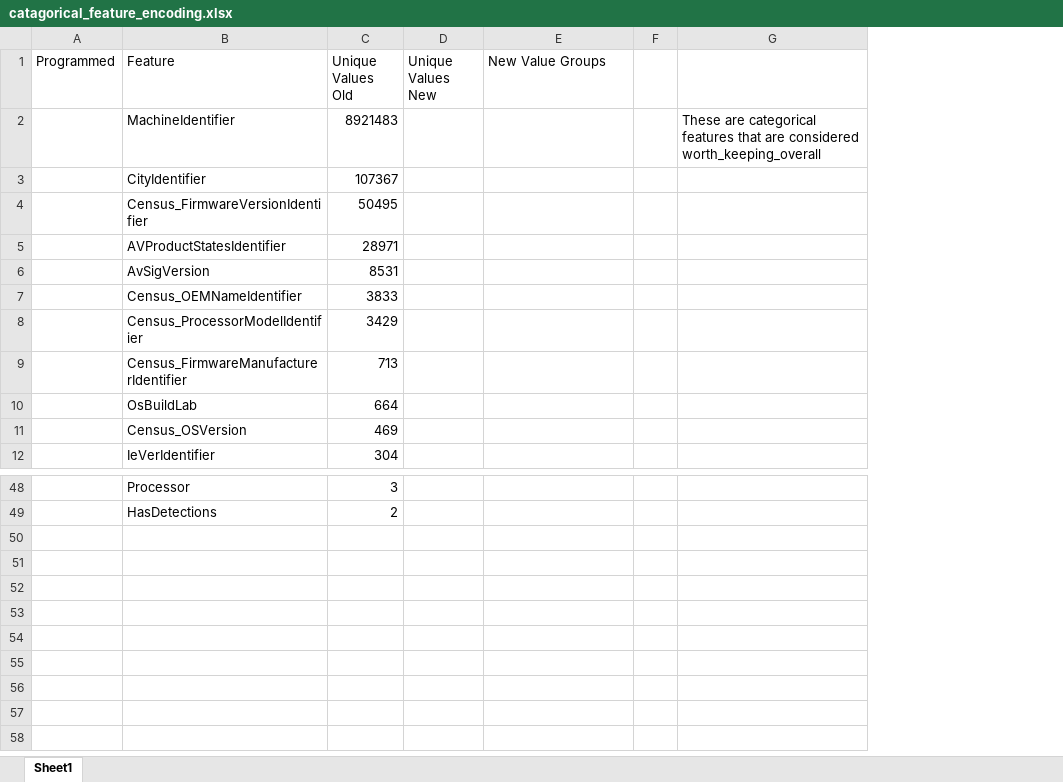
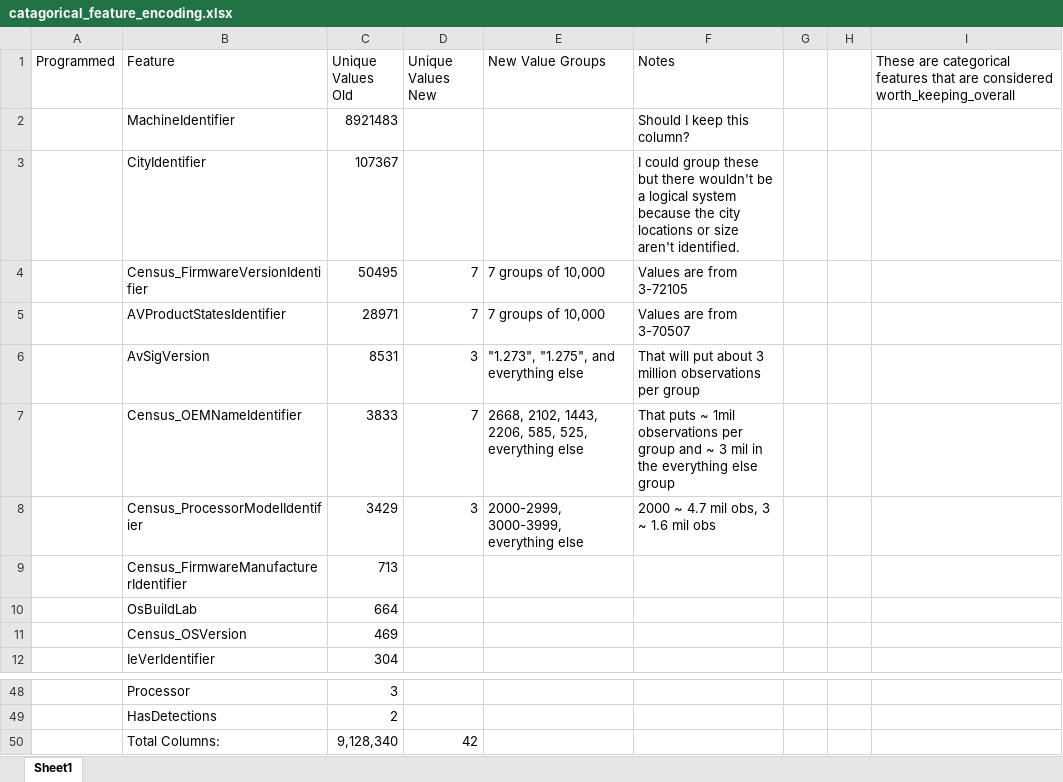
Before and after one commit to SaffraP/senior_project, an Excel workbook: catagorical_feature_encoding.xlsx, sheet Sheet1, drawn as a sheet; only a part is shown, gaps mark what is left out; values as stored, in another font and other column widths than the file's, no borders; addresses are those after the commit; the diff names each change by its address in the sheet, - before the commit and + after, or states it on an @@ line.

Commit message:
Organized how some features will be regrouped.

```diff
--- a/catagorical_feature_encoding.xlsx (sheet Sheet1)
+++ b/catagorical_feature_encoding.xlsx (sheet Sheet1)
+column F (Notes), rows 2-8: Should I keep this column? | I could group these but there wouldn't be a logical system because the city locations or size aren't identified. | Values are from 3-72105 | Values are from 3-70507 | That will put about 3 million observations per group | That puts ~ 1mil observations per group and ~ 3 mil in the everything else group | 2000 ~ 4.7 mil obs, 3 ~ 1.6 mil obs
+column H, empty
-I1: (empty)
+I1: These are categorical features that are considered worth_keeping_overall
-I2: These are categorical features that are considered worth_keeping_overall
+I2: (empty)
-D4:D5 (Unique Values New): (empty)
+D4:D5 (Unique Values New): 7
-E4:E5 (New Value Groups): (empty)
+E4:E5 (New Value Groups): 7 groups of 10,000
-D6 (Unique Values New): (empty)
+D6 (Unique Values New): 3
-E6 (New Value Groups): (empty)
+E6 (New Value Groups): "1.273", "1.275", and everything else
-D7 (Unique Values New): (empty)
+D7 (Unique Values New): 7
-E7 (New Value Groups): (empty)
+E7 (New Value Groups): 2668, 2102, 1443, 2206, 585, 525, everything else
-D8 (Unique Values New): (empty)
+D8 (Unique Values New): 3
-E8 (New Value Groups): (empty)
+E8 (New Value Groups): 2000-2999, 3000-3999, everything else
+row 50:  | Total Columns: | 9,128,340 | 42
```
Also changed, not shown: 1 other file.
